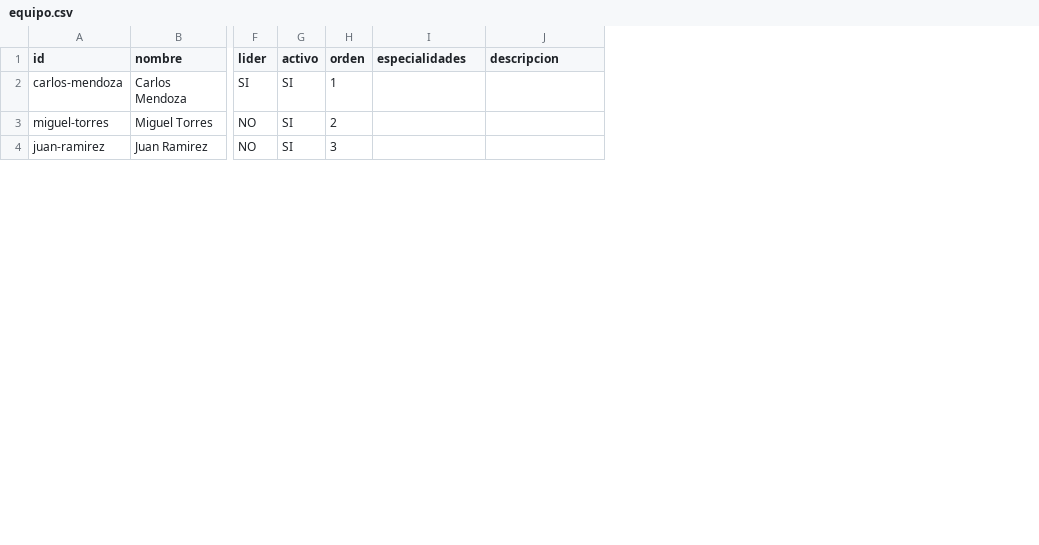
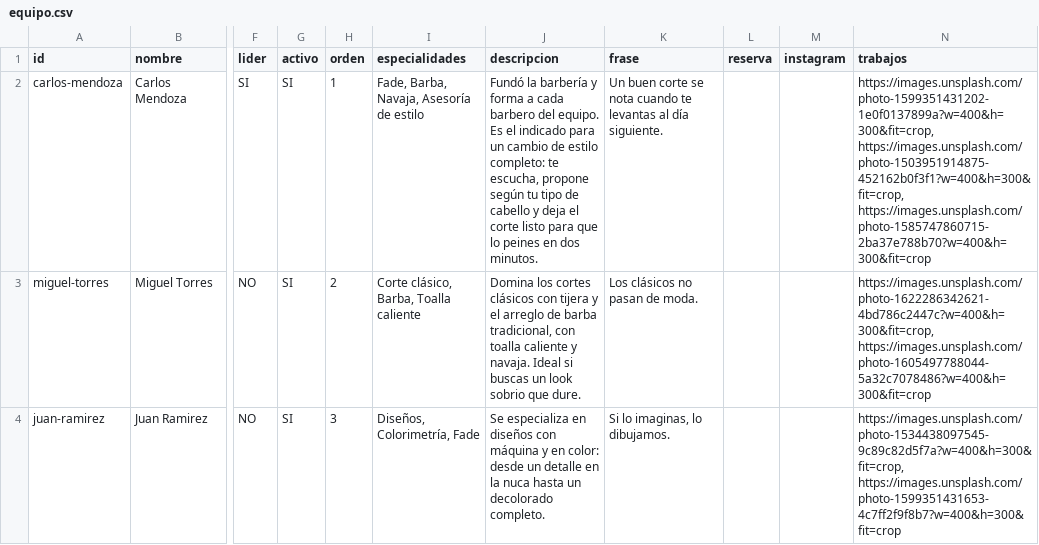
Before and after one commit to Ragnarsss/barber-royce, a CSV file: docs/contenido/equipo.csv, drawn as a sheet; only a part is shown, gaps mark what is left out; the diff covers the shown part only; the diff names each change by its address in the sheet, - before the commit and + after, or states it on an @@ line.

```diff
--- a/docs/contenido/equipo.csv
+++ b/docs/contenido/equipo.csv
+column K (frase), rows 2-4: Un buen corte se nota cuando te levantas al día siguiente. | Los clásicos no pasan de moda. | Si lo imaginas, lo dibujamos.
+column L (reserva), empty
+column M (instagram), empty
+column N (trabajos), rows 2-4: https://images.unsplash.com/photo-1599351431202-1e0f0137899a?w=400&h=300&fit=crop, https://images.unsplash.com/photo-1503951914875-452162b0f3f1?w=400&h=300&fit=crop, https://images.unsplash.com/photo-1585747860715-2ba37e788b70?w=400&h=300&fit=crop | https://images.unsplash.com/photo-1622286342621-4bd786c2447c?w=400&h=300&fit=crop, https://images.unsplash.com/photo-1605497788044-5a32c7078486?w=400&h=300&fit=crop | https://images.unsplash.com/photo-1534438097545-9c89c82d5f7a?w=400&h=300&fit=crop, https://images.unsplash.com/photo-1599351431653-4c7ff2f9f8b7?w=400&h=300&fit=crop
-I2 (especialidades): (empty)
+I2 (especialidades): Fade, Barba, Navaja, Asesoría de estilo
-J2 (descripcion): (empty)
+J2 (descripcion): Fundó la barbería y forma a cada barbero del equipo. Es el indicado para un cambio de estilo completo: te escucha, propone según tu tipo de cabello y deja el corte listo para que lo peines en dos minutos.
-I3 (especialidades): (empty)
+I3 (especialidades): Corte clásico, Barba, Toalla caliente
-J3 (descripcion): (empty)
+J3 (descripcion): Domina los cortes clásicos con tijera y el arreglo de barba tradicional, con toalla caliente y navaja. Ideal si buscas un look sobrio que dure.
-I4 (especialidades): (empty)
+I4 (especialidades): Diseños, Colorimetría, Fade
-J4 (descripcion): (empty)
+J4 (descripcion): Se especializa en diseños con máquina y en color: desde un detalle en la nuca hasta un decolorado completo.
```
Also changed, not shown: 4 edited cells elsewhere in this file, 18 other files.
